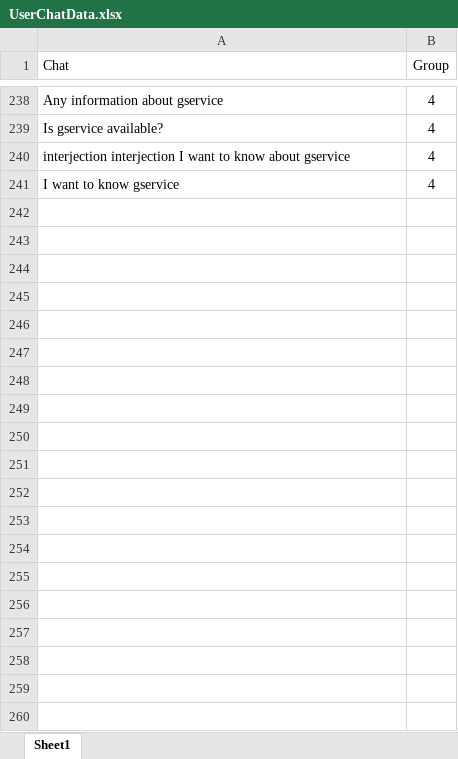
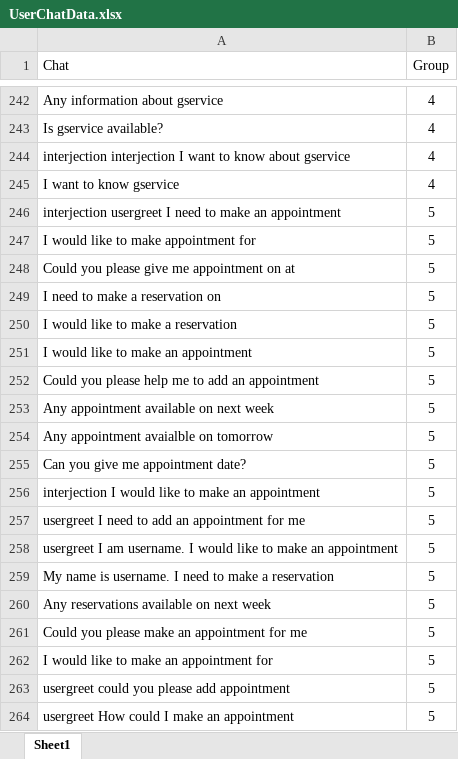
Before and after one commit to mudithsilva/text-mining, an Excel workbook: Final Project/UserChatData.xlsx, sheet Sheet1, drawn as a sheet; only a part is shown, gaps mark what is left out; values as stored, in another font and other column widths than the file's, no borders; the diff covers the shown part only; the diff names each change by its address in the sheet, - before the commit and + after, or states it on an @@ line.

Commit message:
Added Reservation details

```diff
--- a/Final Project/UserChatData.xlsx (sheet Sheet1)
+++ b/Final Project/UserChatData.xlsx (sheet Sheet1)
+row 246: interjection usergreet I need to make an appointment | 5
+row 247: I would like to make appointment for | 5
+row 248: Could you please give me appointment on at | 5
+row 249: I need to make a reservation on | 5
+row 250: I would like to make a reservation | 5
+row 251: I would like to make an appointment | 5
+row 252: Could you please help me to add an appointment | 5
+row 253: Any appointment available on next week | 5
+row 254: Any appointment avaialble on tomorrow | 5
+row 255: Can you give me appointment date? | 5
+row 256: interjection I would like to make an appointment | 5
+row 257: usergreet I need to add an appointment for me | 5
+row 258: usergreet I am username. I would like to make an appointment | 5
+row 259: My name is username. I need to make a reservation | 5
+row 260: Any reservations available on next week | 5
+row 261: Could you please make an appointment for me | 5
+row 262: I would like to make an appointment for | 5
+row 263: usergreet could you please add appointment | 5
+row 264: usergreet How could I make an appointment | 5
```
Also changed, not shown: 41 added rows elsewhere in this sheet, Final Project/ReplyChat.xlsx, 12 other files.
